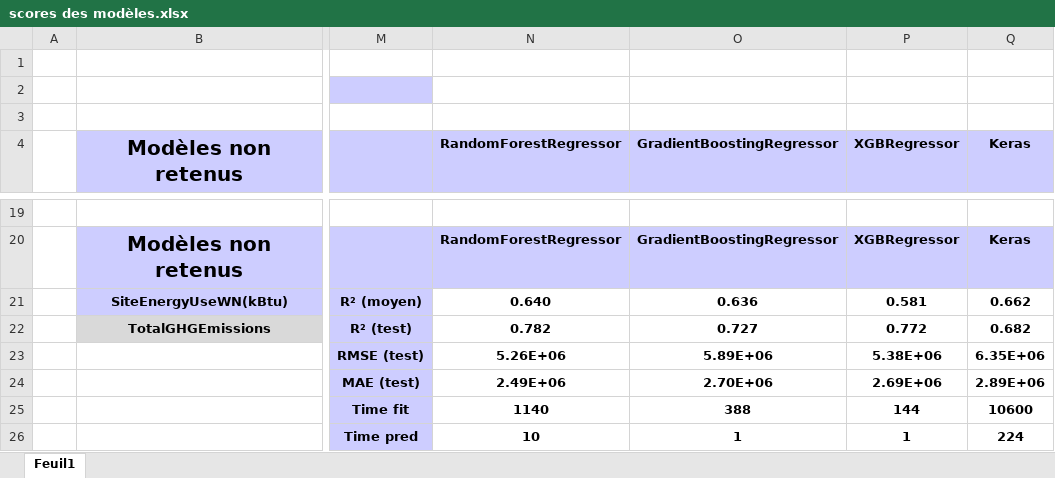
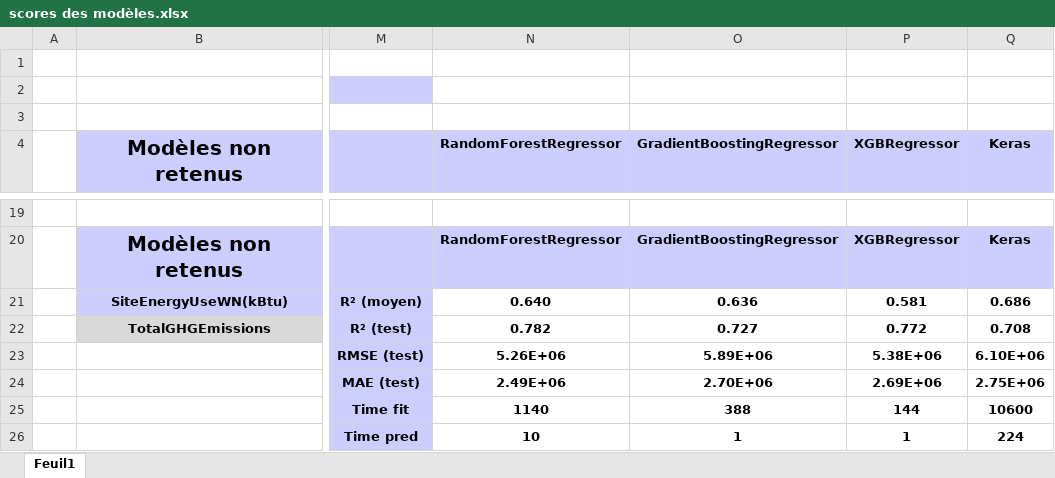
Before and after one commit to BiGHeaDMaX/Predire-Consommation-et-Emissions-de-Batiments, an Excel workbook: scores des modèles.xlsx, sheet Feuil1, drawn as a sheet; only a part is shown, gaps mark what is left out; values as stored, in another font and other column widths than the file's, no borders; conditional formats not drawn; the diff covers the shown part only; the diff names each change by its address in the sheet, - before the commit and + after, or states it on an @@ line.

Commit message:
MAJ scores

```diff
--- a/scores des modèles.xlsx (sheet Feuil1)
+++ b/scores des modèles.xlsx (sheet Feuil1)
-Q21 (Keras): 0.662
+Q21 (Keras): 0.686
-Q22 (Keras): 0.682
+Q22 (Keras): 0.708
-Q23 (Keras): 6.35E+06
+Q23 (Keras): 6.10E+06
-Q24 (Keras): 2.89E+06
+Q24 (Keras): 2.75E+06
```
Also changed, not shown: 2 added rows, 2 removed rows and 10 edited cells elsewhere in this sheet.
